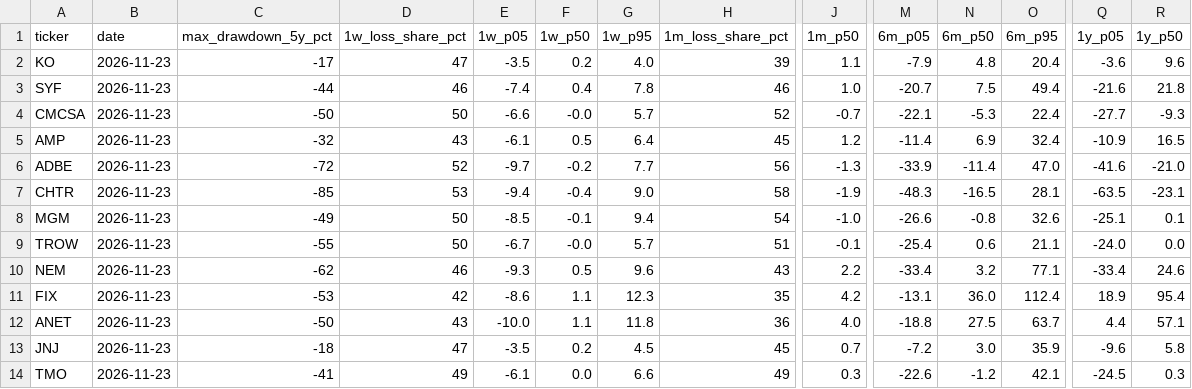
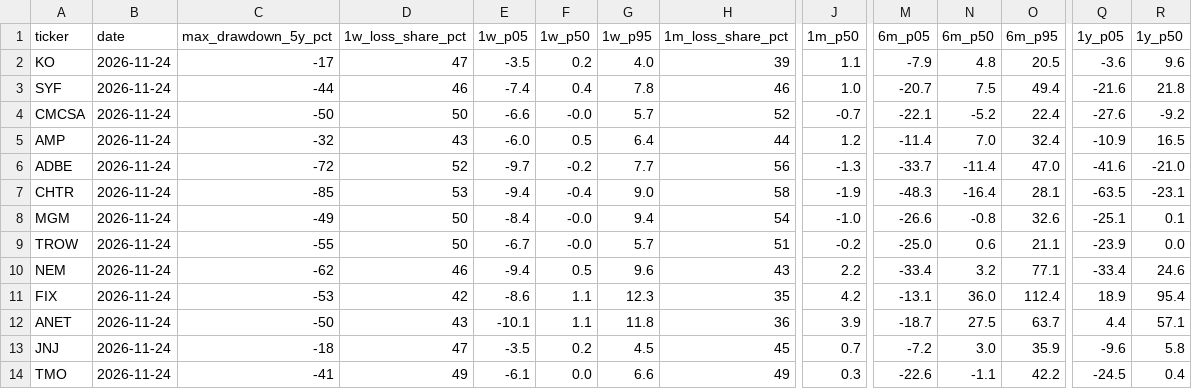
Before and after one commit to flaviomellace-ctrl/investment-os-data-bridge, a CSV file: data/current/margine_RISK.csv, drawn as a sheet; only a part is shown, gaps mark what is left out; the diff names each change by its address in the sheet, - before the commit and + after, or states it on an @@ line.

```diff
--- a/data/current/margine_RISK.csv
+++ b/data/current/margine_RISK.csv
-B2:B14 (date): 2026-11-23
+B2:B14 (date): 2026-11-24
-O2 (6m_p95): 20.4
+O2 (6m_p95): 20.5
-N4 (6m_p50): -5.3
+N4 (6m_p50): -5.2
-Q4 (1y_p05): -27.7
+Q4 (1y_p05): -27.6
-R4 (1y_p50): -9.3
+R4 (1y_p50): -9.2
-E5 (1w_p05): -6.1
+E5 (1w_p05): -6.0
-H5 (1m_loss_share_pct): 45
+H5 (1m_loss_share_pct): 44
-N5 (6m_p50): 6.9
+N5 (6m_p50): 7.0
-M6 (6m_p05): -33.9
+M6 (6m_p05): -33.7
-N7 (6m_p50): -16.5
+N7 (6m_p50): -16.4
-E8 (1w_p05): -8.5
+E8 (1w_p05): -8.4
-F8 (1w_p50): -0.1
+F8 (1w_p50): -0.0
-J9 (1m_p50): -0.1
+J9 (1m_p50): -0.2
-M9 (6m_p05): -25.4
+M9 (6m_p05): -25.0
-Q9 (1y_p05): -24.0
+Q9 (1y_p05): -23.9
-E10 (1w_p05): -9.3
+E10 (1w_p05): -9.4
-E12 (1w_p05): -10.0
+E12 (1w_p05): -10.1
-J12 (1m_p50): 4.0
+J12 (1m_p50): 3.9
-M12 (6m_p05): -18.8
+M12 (6m_p05): -18.7
-N14 (6m_p50): -1.2
+N14 (6m_p50): -1.1
-O14 (6m_p95): 42.1
+O14 (6m_p95): 42.2
-R14 (1y_p50): 0.3
+R14 (1y_p50): 0.4
```
Also changed, not shown: 6 other files.
